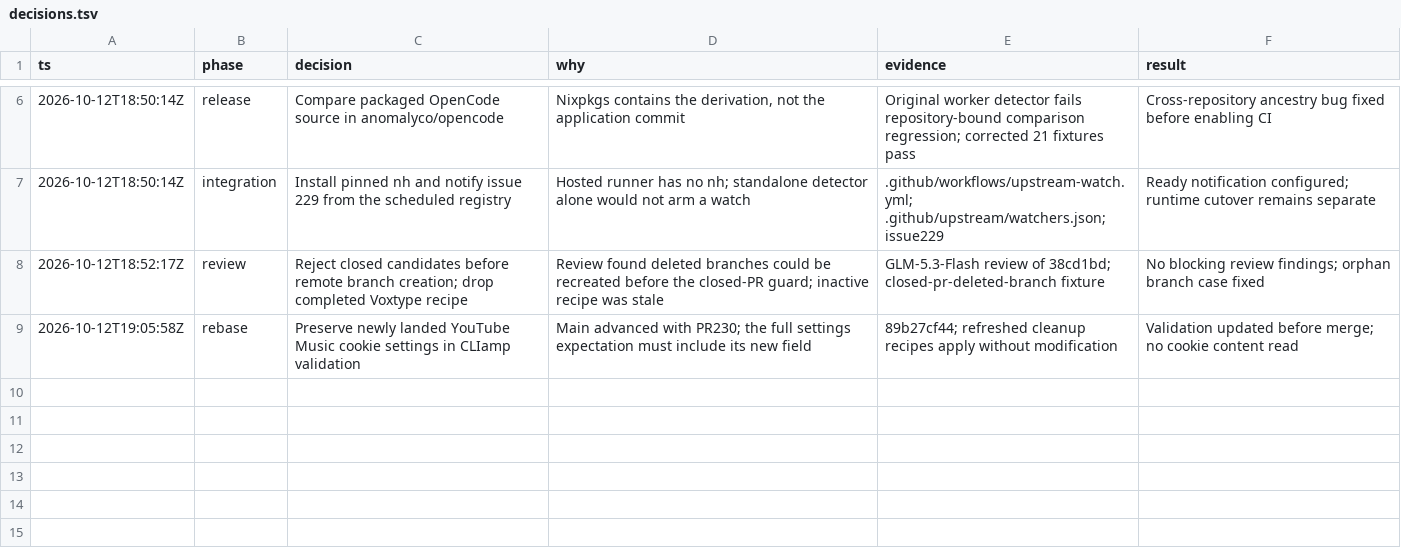
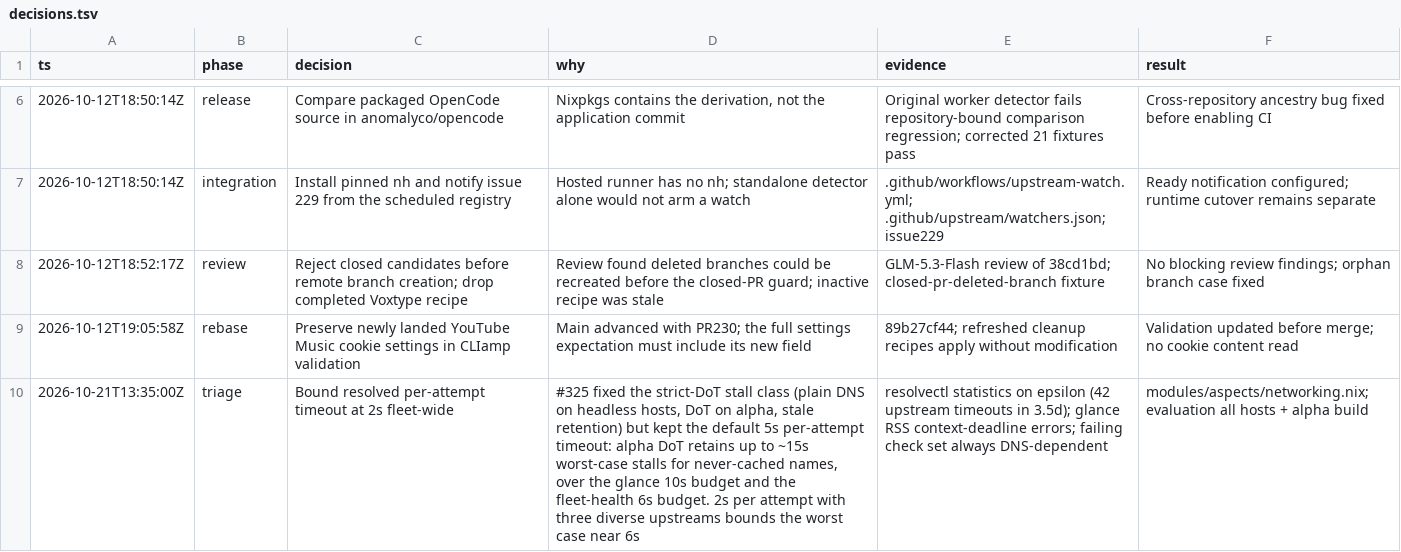
Before and after one commit to repparw/nix, a TSV file: decisions.tsv, drawn as a sheet; only a part is shown, gaps mark what is left out; the diff names each change by its address in the sheet, - before the commit and + after, or states it on an @@ line.

Commit message:
fix(resolved): bound per-attempt DNS timeout at 2s (#335)
#325 bounded the strict-DoT stall class (plain DNS on headless hosts,
DoT kept on alpha, stale retention) but retained resolved's default 5s
per-attempt timeout: alpha's DoT still stalls up to ~15s across a
triple-server outage for never-cached names, over the glance monitor's
10s check timeout and near the fleet-health probe's 6s budget. 2s per
attempt across three diverse upstreams bounds the worst case near 6s.

```diff
--- a/decisions.tsv
+++ b/decisions.tsv
+row 10: 2026-10-21T13:35:00Z | triage | Bound resolved per-attempt timeout at 2s fleet-wide | #325 fixed the strict-DoT stall class (plain DNS on headless hosts, DoT on alpha, stale retention) but kept the default 5s per-attempt timeout: alpha DoT retains up to ~15s worst-case stalls for never-cached names, over the glance 10s budget and the fleet-health 6s budget. 2s per attempt with three diverse upstreams bounds the worst case near 6s | resolvectl statistics on epsilon (42 upstream timeouts in 3.5d); glance RSS context-deadline errors; failing check set always DNS-dependent | modules/aspects/networking.nix; evaluation all hosts + alpha build
```
Also changed, not shown: 1 other file.
